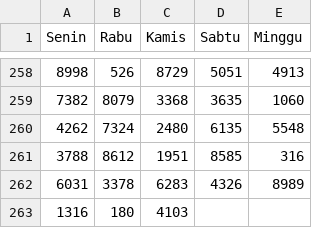
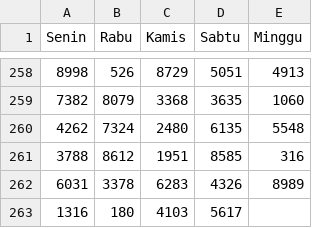
Before and after one commit to hadicangkring/belajar, a CSV file: b.csv, drawn as a sheet; only a part is shown, gaps mark what is left out; the diff names each change by its address in the sheet, - before the commit and + after, or states it on an @@ line.

Commit message:
Update b.csv

```diff
--- a/b.csv
+++ b/b.csv
-D263 (Sabtu): (empty)
+D263 (Sabtu): 5617
```
